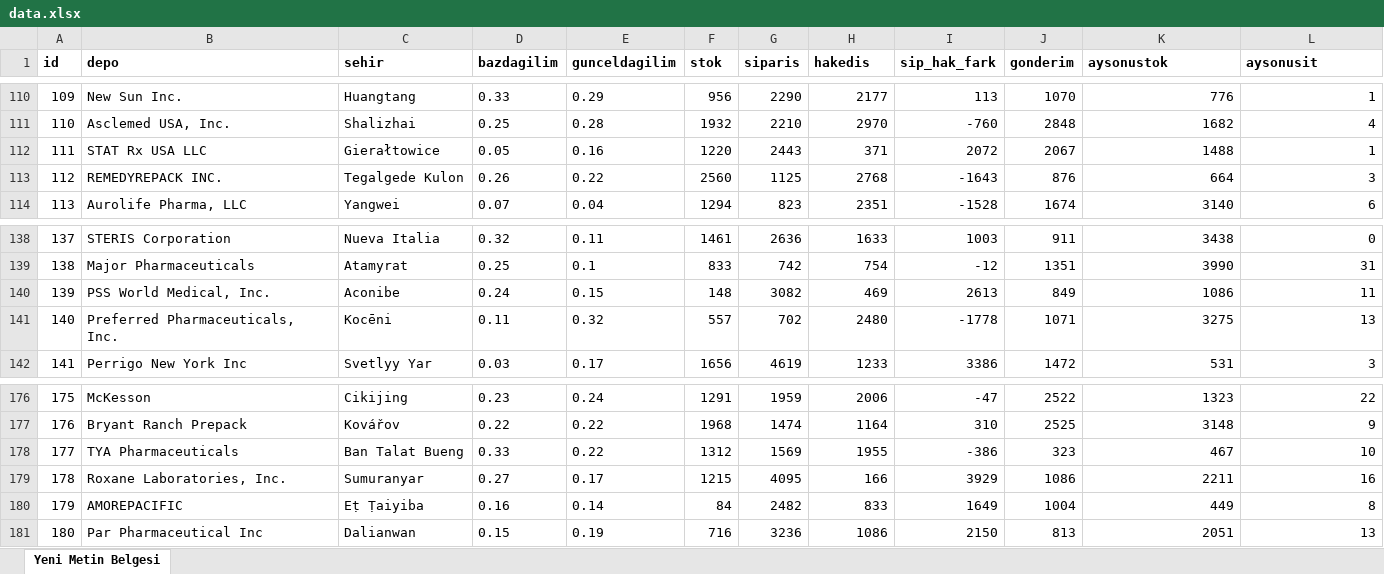
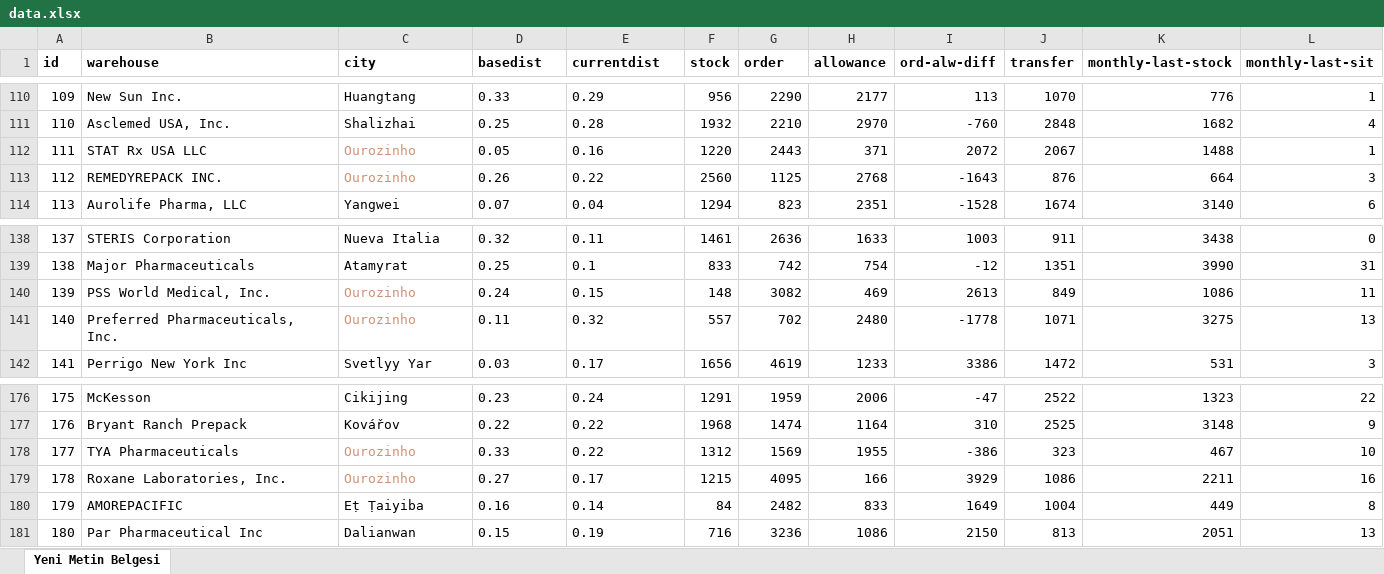
Before and after one commit to krlslman/authDbGraph, an Excel workbook: src/data/data.xlsx, sheet Yeni Metin Belgesi, drawn as a sheet; only a part is shown, gaps mark what is left out; values as stored, in another font and other column widths than the file's, no borders; the diff covers the shown part only; the diff names each change by its address in the sheet, - before the commit and + after, or states it on an @@ line.

```diff
--- a/src/data/data.xlsx (sheet Yeni Metin Belgesi)
+++ b/src/data/data.xlsx (sheet Yeni Metin Belgesi)
-B1: depo
+B1: warehouse
-C1: sehir
+C1: city
-D1: bazdagilim
+D1: basedist
-E1: gunceldagilim
+E1: currentdist
-F1: stok
+F1: stock
-G1: siparis
+G1: order
-H1: hakedis
+H1: allowance
-I1: sip_hak_fark
+I1: ord-alw-diff
-J1: gonderim
+J1: transfer
-K1: aysonustok
+K1: monthly-last-stock
-L1: aysonusit
+L1: monthly-last-sit
-C112 (city): Gierałtowice
+C112 (city): Ourozinho
-C112:C113 text colour: black
+C112:C113 text colour: #CE9178
-C113 (city): Tegalgede Kulon
+C113 (city): Ourozinho
-C140 (city): Aconibe
+C140 (city): Ourozinho
-C140:C141 text colour: black
+C140:C141 text colour: #CE9178
-C141 (city): Kocēni
+C141 (city): Ourozinho
-C178 (city): Ban Talat Bueng
+C178 (city): Ourozinho
-C178:C179 text colour: black
+C178:C179 text colour: #CE9178
-C179 (city): Sumuranyar
+C179 (city): Ourozinho
```
Also changed, not shown: 25 edited cells and cell formats elsewhere in this sheet, 12 other files.
